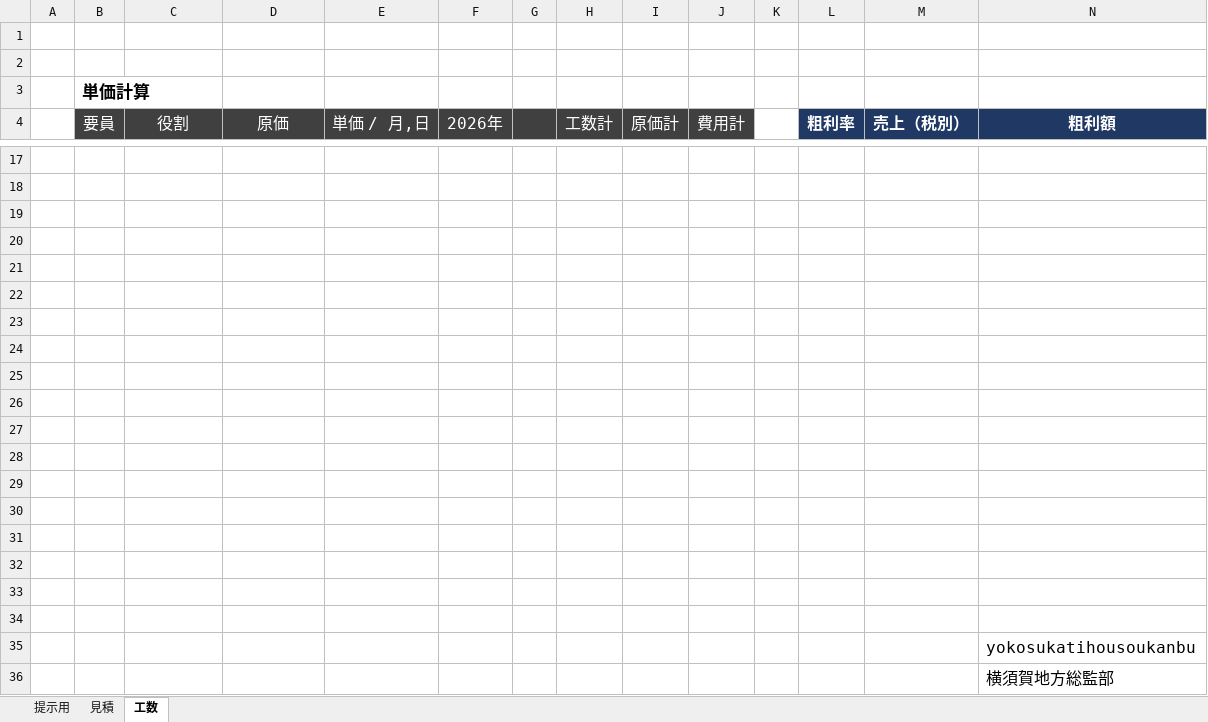
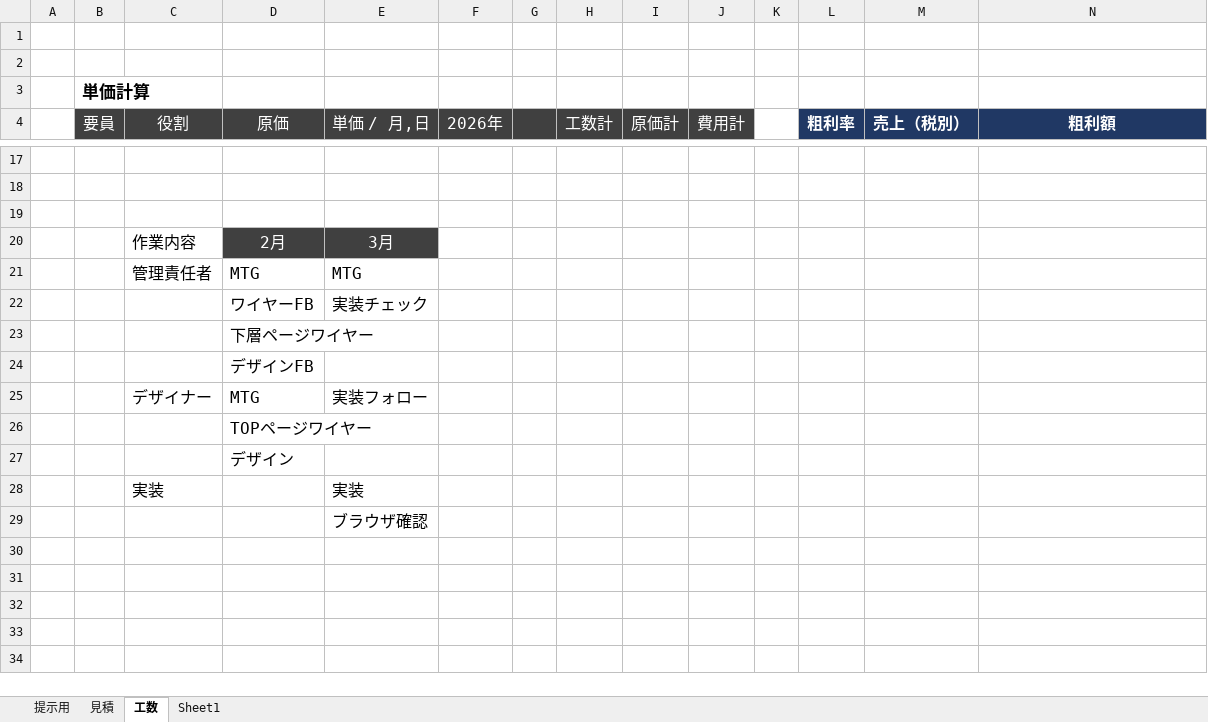
Before and after one commit to tomokazutateishi/PM, an Excel workbook: AI-driven-Project-Management-main/案件/横須賀地方隊/概算見積もり_横須賀地方隊_オフィシャルサイト新規制作.xlsx, sheet 工数, drawn as a sheet; only a part is shown, gaps mark what is left out; values as stored, in another font and other column widths than the file's, no borders; removed rows and columns are numbered as before the commit, all else as after; rows hold the shown columns only; the diff names each change by its address in the sheet, - before the commit and + after, or states it on an @@ line.

```diff
--- a/AI-driven-Project-Management-main/案件/横須賀地方隊/概算見積もり_横須賀地方隊_オフィシャルサイト新規制作.xlsx (sheet 工数)
+++ b/AI-driven-Project-Management-main/案件/横須賀地方隊/概算見積もり_横須賀地方隊_オフィシャルサイト新規制作.xlsx (sheet 工数)
+sheet tab: Sheet1
-row 20: (empty)
+row 20:  |  | 作業内容 | 2月 | 3月
-D20:E20 fill: none
+D20:E20 fill: #404040
-row 21: (empty)
+row 21:  |  | 管理責任者 | MTG | MTG
-row 22: (empty)
+row 22:  |  |  | ワイヤーFB | 実装チェック
-D23 (原価): (empty)
+D23 (原価): 下層ページワイヤー
-D24 (原価): (empty)
+D24 (原価): デザインFB
-row 25: (empty)
+row 25:  |  | デザイナー | MTG | 実装フォロー
-D26 (原価): (empty)
+D26 (原価): TOPページワイヤー
-D27 (原価): (empty)
+D27 (原価): デザイン
-row 28: (empty)
+row 28:  |  | 実装 |  | 実装
-E29 (単価 / 月,日): (empty)
+E29 (単価 / 月,日): ブラウザ確認
-row 30: (empty)
-row 31: (empty)
-row 32: (empty)
-row 33: (empty)
-row 34: (empty)
-row 35:  |  |  |  |  |  |  |  |  |  |  |  |  | yokosukatihousoukanbu
-row 36:  |  |  |  |  |  |  |  |  |  |  |  |  | 横須賀地方総監部
```
Also changed, not shown: sheet 見積, sheet 提示用, 14 other files.
